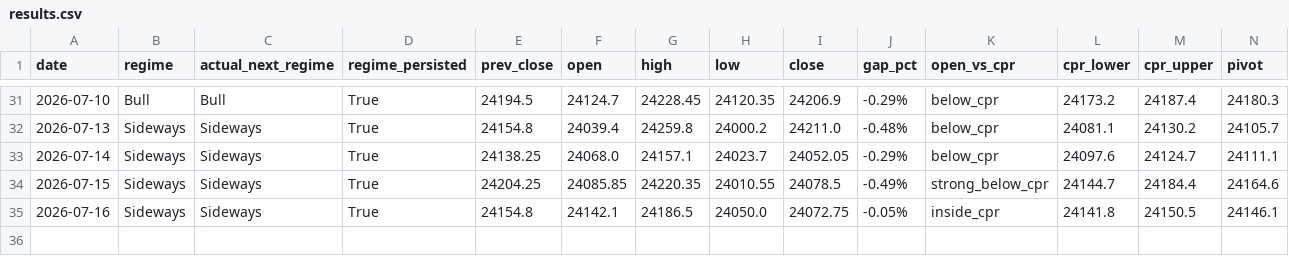
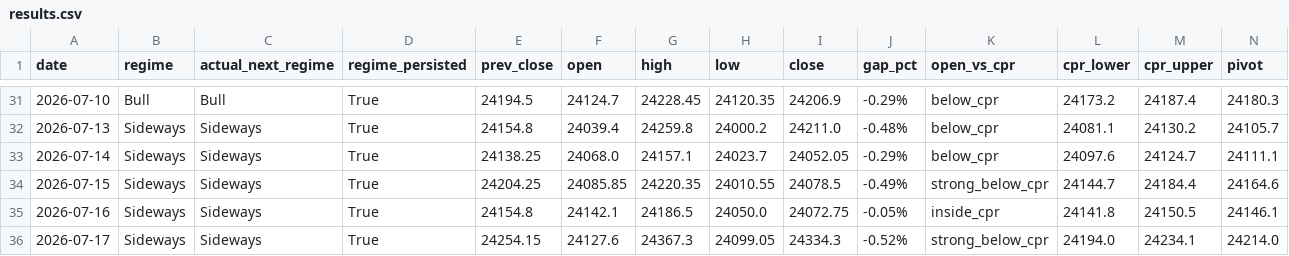
Before and after one commit to Anit0607/Merged-Nifty-Intraday-Analysis, a CSV file: results.csv, drawn as a sheet; only a part is shown, gaps mark what is left out; rows hold the shown columns only; the diff names each change by its address in the sheet, - before the commit and + after, or states it on an @@ line.

```diff
--- a/results.csv
+++ b/results.csv
+row 36: 2026-07-17 | Sideways | Sideways | True | 24254.15 | 24127.6 | 24367.3 | 24099.05 | 24334.3 | -0.52% | strong_below_cpr | 24194.0 | 24234.1 | 24214.0
```
Also changed, not shown: 2 other files.
